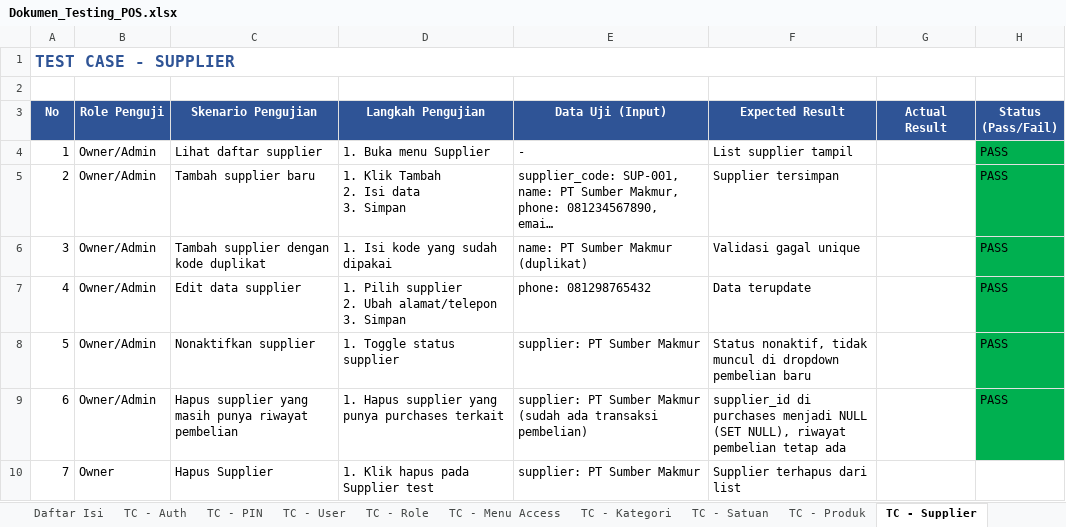
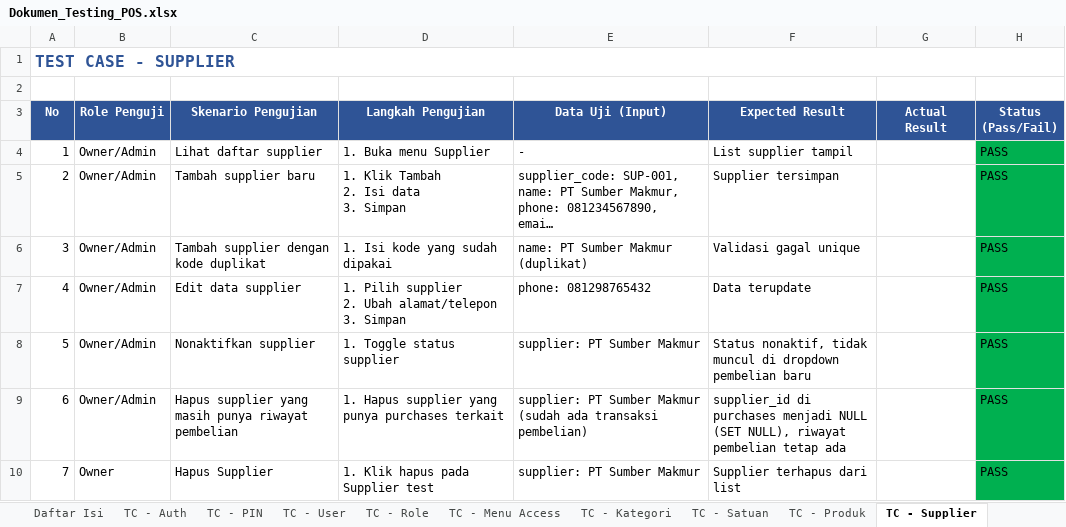
Before and after one commit to bramahendramahendra/Project-POS-Mahenz, an Excel workbook: docs/Dokumen_Testing_POS.xlsx, sheet TC - Supplier, drawn as a sheet; long unchanged cells end in …; values as stored, in another font and other column widths than the file's, no borders; the diff names each change by its address in the sheet, - before the commit and + after, or states it on an @@ line.

```diff
--- a/docs/Dokumen_Testing_POS.xlsx (sheet TC - Supplier)
+++ b/docs/Dokumen_Testing_POS.xlsx (sheet TC - Supplier)
-H10 (Status (Pass/Fail)): (empty)
+H10 (Status (Pass/Fail)): PASS
-H10 fill: none
+H10 fill: #00B050
```
Also changed, not shown: sheet TC - Pembelian, 4 other files.
